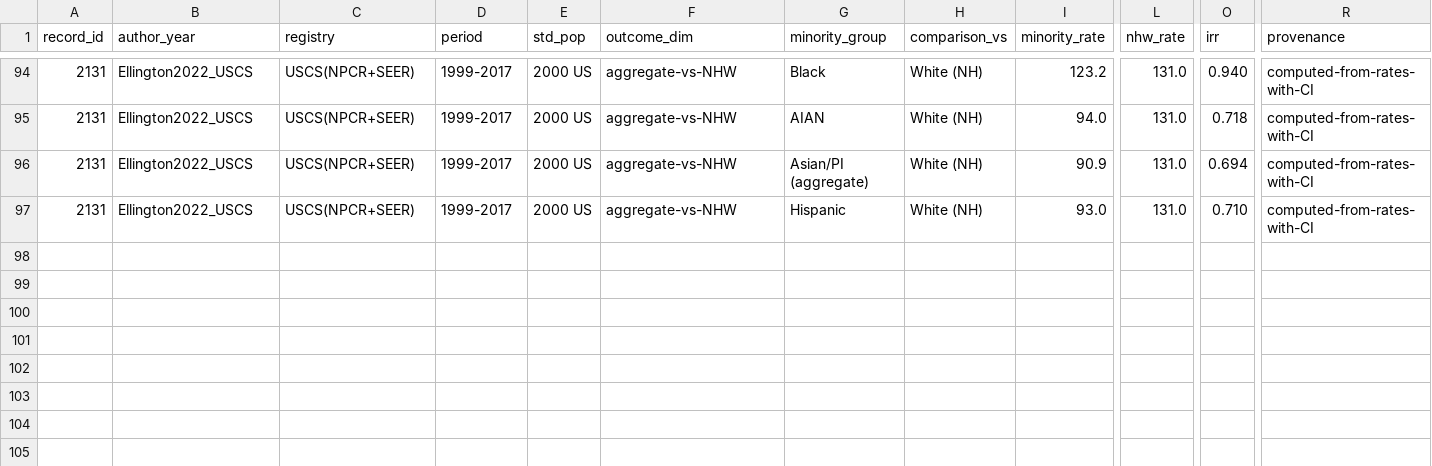
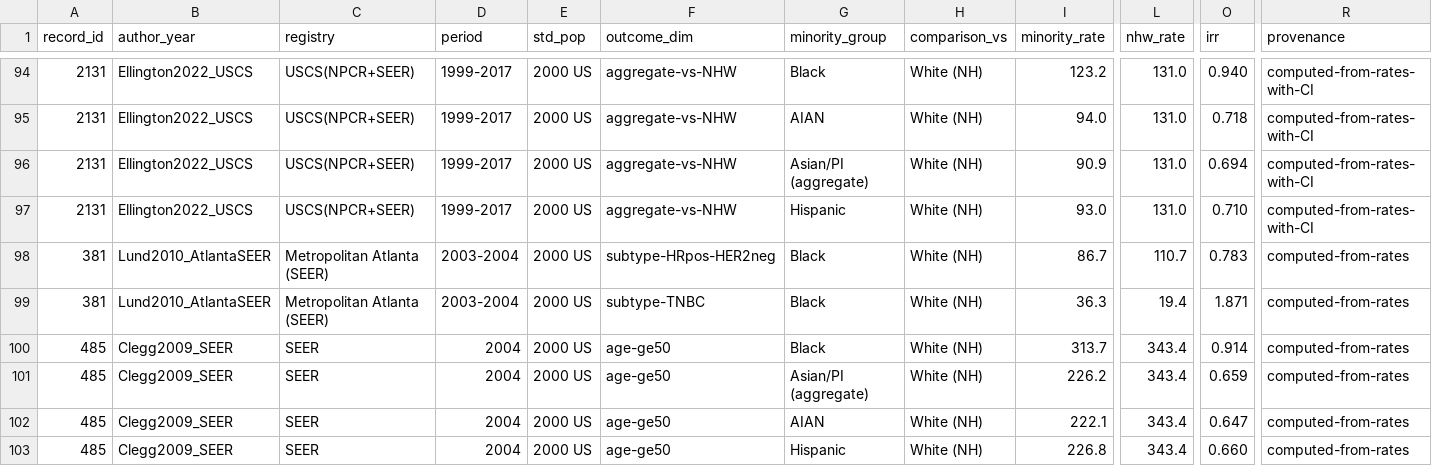
Before and after one commit to p16791918-lab/Meta, a CSV file: meta_agents/search_v2/breast_extraction.csv, drawn as a sheet; only a part is shown, gaps mark what is left out; rows hold the shown columns only; the diff names each change by its address in the sheet, - before the commit and + after, or states it on an @@ line.

```diff
--- a/meta_agents/search_v2/breast_extraction.csv
+++ b/meta_agents/search_v2/breast_extraction.csv
+row 98: 381 | Lund2010_AtlantaSEER | Metropolitan Atlanta (SEER) | 2003-2004 | 2000 US | subtype-HRpos-HER2neg | Black | White (NH) | 86.7 | 110.7 | 0.783 | computed-from-rates
+row 99: 381 | Lund2010_AtlantaSEER | Metropolitan Atlanta (SEER) | 2003-2004 | 2000 US | subtype-TNBC | Black | White (NH) | 36.3 | 19.4 | 1.871 | computed-from-rates
+row 100: 485 | Clegg2009_SEER | SEER | 2004 | 2000 US | age-ge50 | Black | White (NH) | 313.7 | 343.4 | 0.914 | computed-from-rates
+row 101: 485 | Clegg2009_SEER | SEER | 2004 | 2000 US | age-ge50 | Asian/PI (aggregate) | White (NH) | 226.2 | 343.4 | 0.659 | computed-from-rates
+row 102: 485 | Clegg2009_SEER | SEER | 2004 | 2000 US | age-ge50 | AIAN | White (NH) | 222.1 | 343.4 | 0.647 | computed-from-rates
+row 103: 485 | Clegg2009_SEER | SEER | 2004 | 2000 US | age-ge50 | Hispanic | White (NH) | 226.8 | 343.4 | 0.660 | computed-from-rates
```
